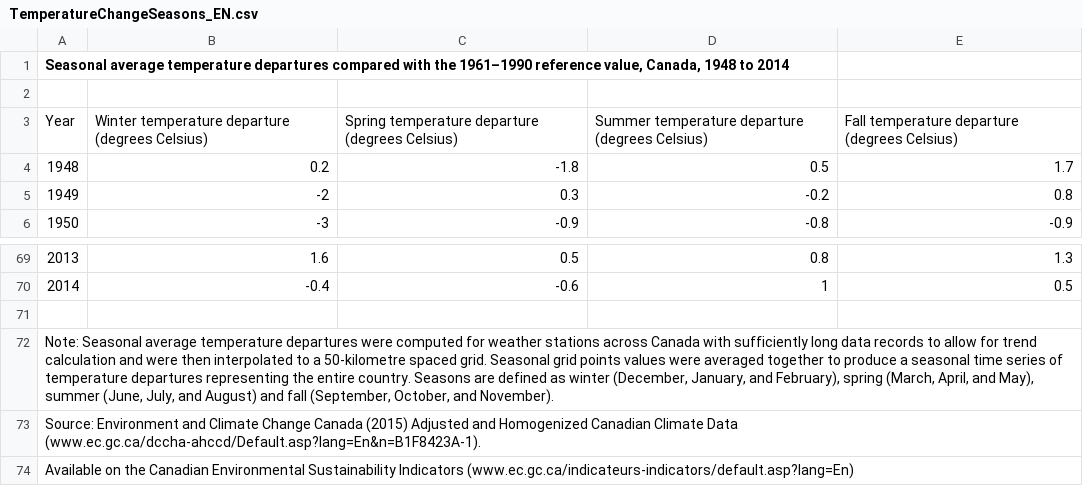
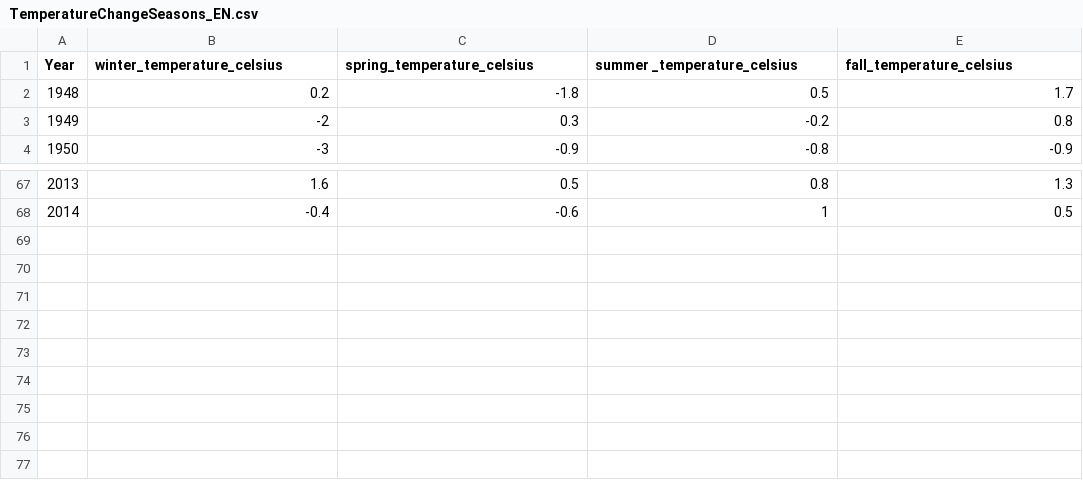
Before and after one commit to genoth/chartable, a CSV file: db/TemperatureChangeSeasons_EN.csv, drawn as a sheet; only a part is shown, gaps mark what is left out; the diff names each change by its address in the sheet, - before the commit and + after, or states it on an @@ line.

Commit message:
canadian temp metadata

```diff
--- a/db/TemperatureChangeSeasons_EN.csv
+++ b/db/TemperatureChangeSeasons_EN.csv
@@ column A (Year) renumbered in row 1 @@
-B1: (empty)
+B1: winter_temperature_celsius
-C1: (empty)
+C1: spring_temperature_celsius
-D1: (empty)
+D1: summer _temperature_celsius
-E1: (empty)
+E1: fall_temperature_celsius
-row 2: (empty)
-row 3: Year | Winter temperature departure (degrees Celsius) | Spring temperature departure (degrees Celsius) | Summer temperature departure (degrees Celsius) | Fall temperature departure (degrees Celsius)
-row 71: (empty)
-row 72: Note: Seasonal average temperature departures were computed for weather stations across Canada with sufficiently long data records to allow for trend calculation and were then interpolated to a 50-kilometre spaced grid. Seasonal grid points values were averaged together to produce a seasonal time series of temperature departures representing the entire country. Seasons are defined as winter (December, January, and February), spring (March, April, and May), summer (June, July, and August) and fall (September, October, and November).
-row 73: Source: Environment and Climate Change Canada (2015) Adjusted and Homogenized Canadian Climate Data (www.ec.gc.ca/dccha-ahccd/Default.asp?lang=En&n=B1F8423A-1).
-row 74: Available on the Canadian Environmental Sustainability Indicators (www.ec.gc.ca/indicateurs-indicators/default.asp?lang=En)
```
Also changed, not shown: 2 other files.
